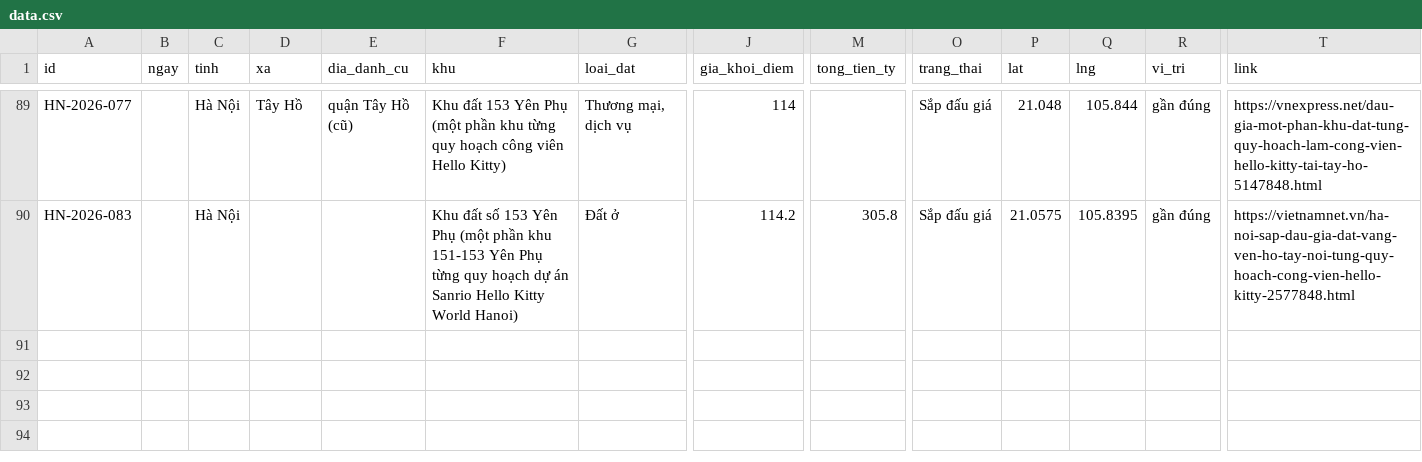
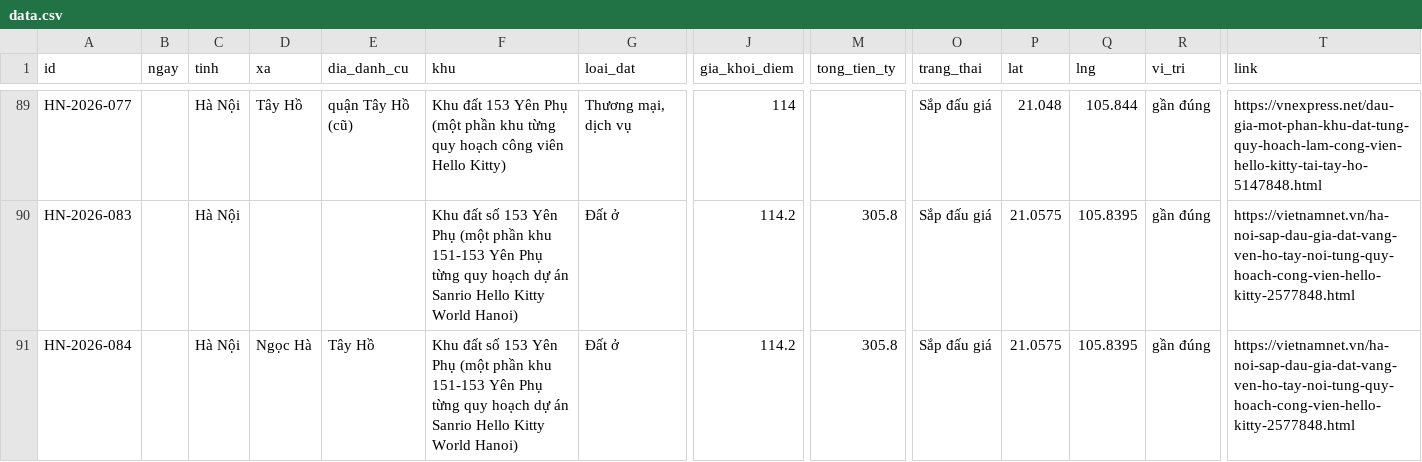
Before and after one commit to pnhimai98-creator/ban-do-dau-gia, a CSV file: data.csv, drawn as a sheet; only a part is shown, gaps mark what is left out; rows hold the shown columns only; the diff names each change by its address in the sheet, - before the commit and + after, or states it on an @@ line.

Commit message:
Thêm phiên HN-2026-084: Ngọc Hà  (Sắp đấu giá)

```diff
--- a/data.csv
+++ b/data.csv
+row 91: HN-2026-084 |  | Hà Nội | Ngọc Hà | Tây Hồ | Khu đất số 153 Yên Phụ (một phần khu 151-153 Yên Phụ từng quy hoạch dự án Sanrio Hello Kitty World Hanoi) | Đất ở | 114.2 | 305.8 | Sắp đấu giá | 21.0575 | 105.8395 | gần đúng | https://vietnamnet.vn/ha-noi-sap-dau-gia-dat-vang-ven-ho-tay-noi-tung-quy-hoach-cong-vien-hello-kitty-2577848.html
```
